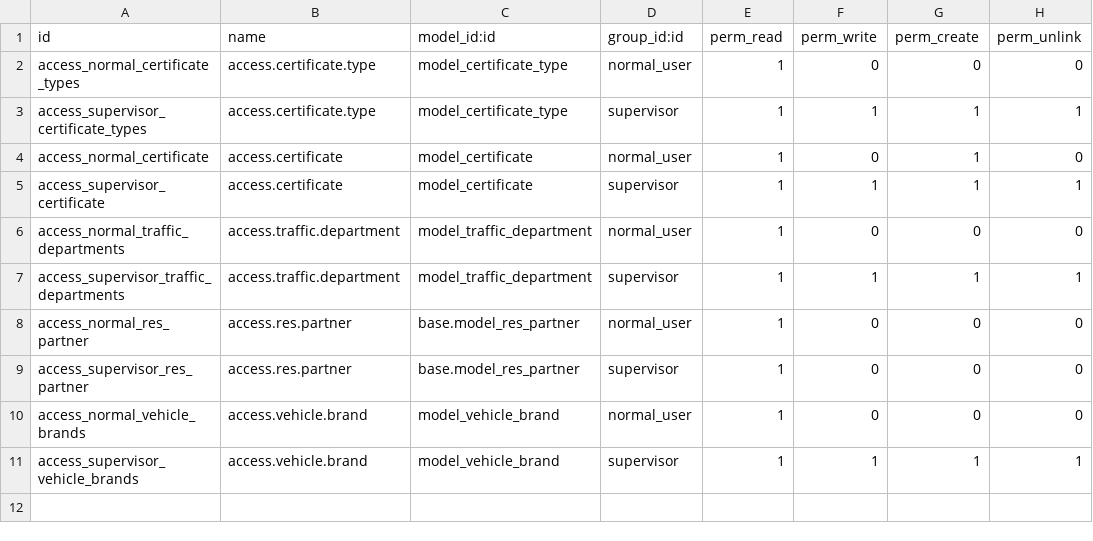
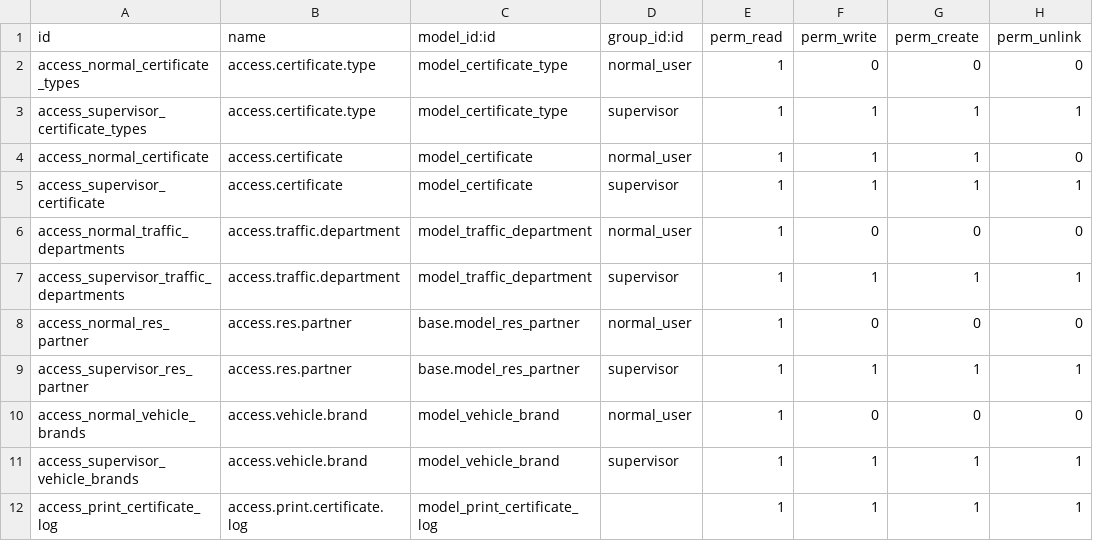
Before and after one commit to reemashraf/ValidationCertificateApp, a CSV file: security/ir.model.access.csv, drawn as a sheet.

Commit message:
adding print reallowness and print log

```diff
--- a/security/ir.model.access.csv
+++ b/security/ir.model.access.csv
@@ -3,3 +3,3 @@ access_normal_certificate_types,access.certificate.type,model_certificate_type,n
 access_supervisor_certificate_types,access.certificate.type,model_certificate_type,supervisor,1,1,1,1
-access_normal_certificate,access.certificate,model_certificate,normal_user,1,0,1,0
+access_normal_certificate,access.certificate,model_certificate,normal_user,1,1,1,0
 access_supervisor_certificate,access.certificate,model_certificate,supervisor,1,1,1,1
@@ -8,4 +8,5 @@ access_supervisor_traffic_departments,access.traffic.department,model_traffic_de
 access_normal_res_partner,access.res.partner,base.model_res_partner,normal_user,1,0,0,0
-access_supervisor_res_partner,access.res.partner,base.model_res_partner,supervisor,1,0,0,0
+access_supervisor_res_partner,access.res.partner,base.model_res_partner,supervisor,1,1,1,1
 access_normal_vehicle_brands,access.vehicle.brand,model_vehicle_brand,normal_user,1,0,0,0
 access_supervisor_vehicle_brands,access.vehicle.brand,model_vehicle_brand,supervisor,1,1,1,1
+access_print_certificate_log,access.print.certificate.log,model_print_certificate_log,,1,1,1,1
```
Also changed, not shown: 7 other files.
